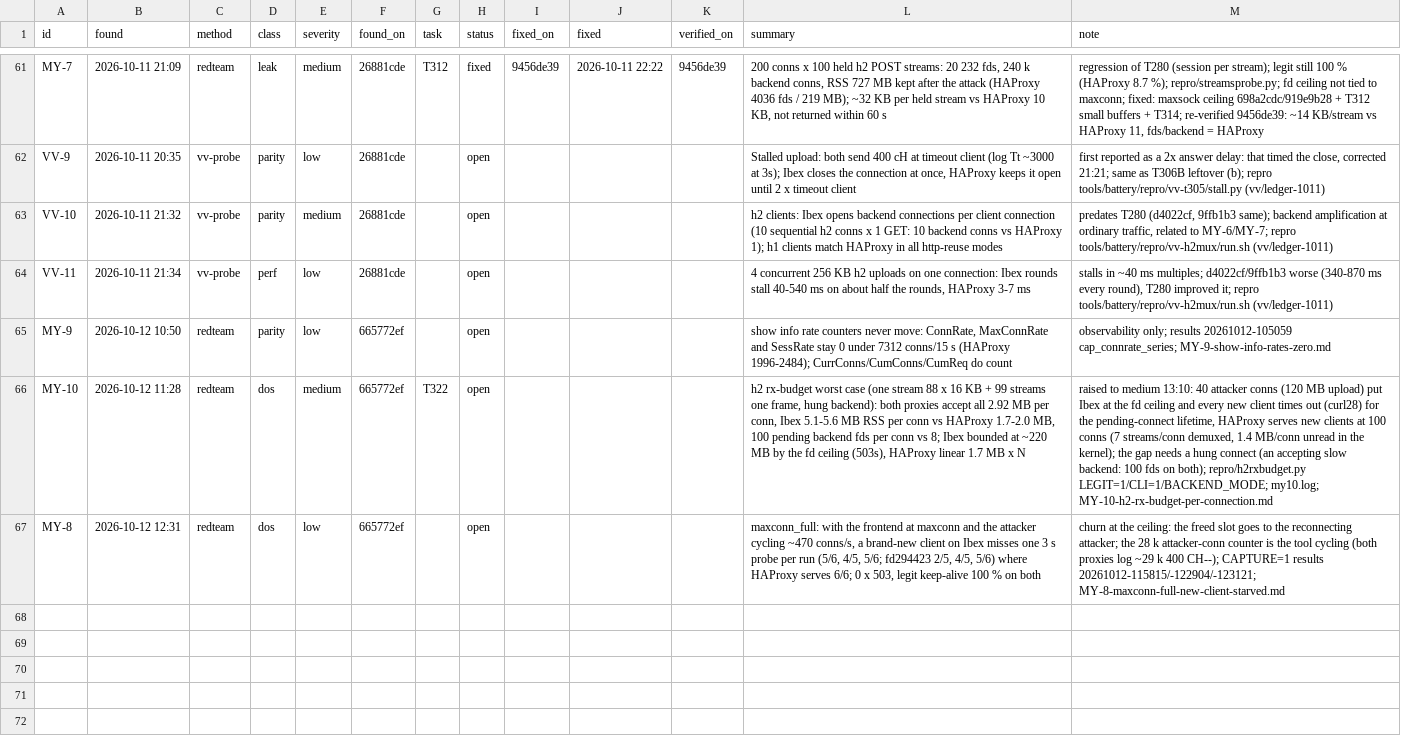
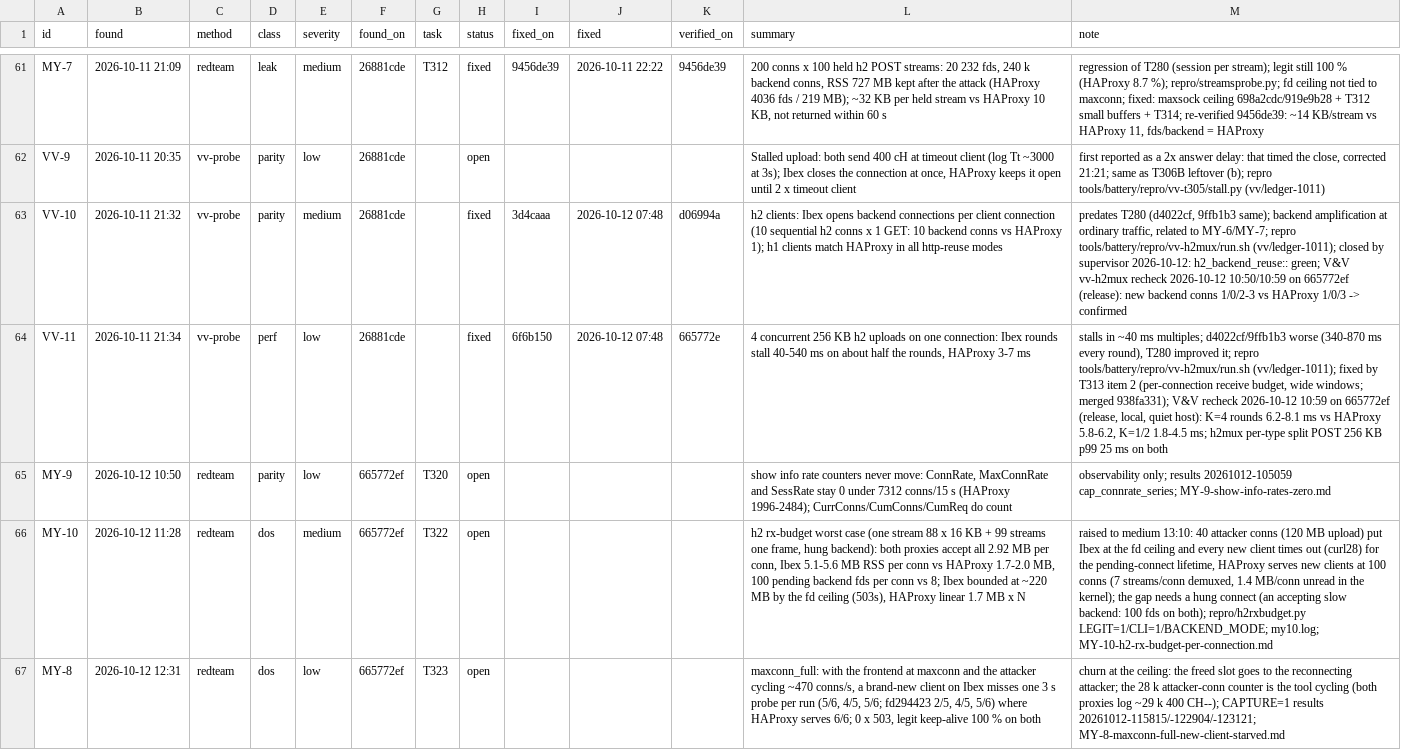
Before and after one commit to brhenc/alcyon-lb, a CSV file: data/findings.csv, drawn as a sheet; only a part is shown, gaps mark what is left out; the diff names each change by its address in the sheet, - before the commit and + after, or states it on an @@ line.

```diff
--- a/data/findings.csv
+++ b/data/findings.csv
-H63:H64 (status): open
+H63:H64 (status): fixed
-I63 (fixed_on): (empty)
+I63 (fixed_on): 3d4caaa
-J63:J64 (fixed): (empty)
+J63:J64 (fixed): 2026-10-12 07:48
-K63 (verified_on): (empty)
+K63 (verified_on): d06994a
-M63 (note): …repro tools/battery/repro/vv-h2mux/run.sh (vv/ledger-1011)
+M63 (note): …repro tools/battery/repro/vv-h2mux/run.sh (vv/ledger-1011); closed by supervisor 2026-10-12: h2_backend_reuse:: green; V&V vv-h2mux recheck 2026-10-12 10:50/10:59 on 665772ef (release): new backend conns 1/0/2-3 vs HAProxy 1/0/3 -> confirmed
-I64 (fixed_on): (empty)
+I64 (fixed_on): 6f6b150
-K64 (verified_on): (empty)
+K64 (verified_on): 665772e
-M64 (note): …repro tools/battery/repro/vv-h2mux/run.sh (vv/ledger-1011)
+M64 (note): …repro tools/battery/repro/vv-h2mux/run.sh (vv/ledger-1011); fixed by T313 item 2 (per-connection receive budget, wide windows; merged 938fa331); V&V recheck 2026-10-12 10:59 on 665772ef (release, local, quiet host): K=4 rounds 6.2-8.1 ms vs HAProxy 5.8-6.2, K=1/2 1.8-4.5 ms; h2mux per-type split POST 256 KB p99 25 ms on both
-G65 (task): (empty)
+G65 (task): T320
-G67 (task): (empty)
+G67 (task): T323
```
Also changed, not shown: 1 other file.
